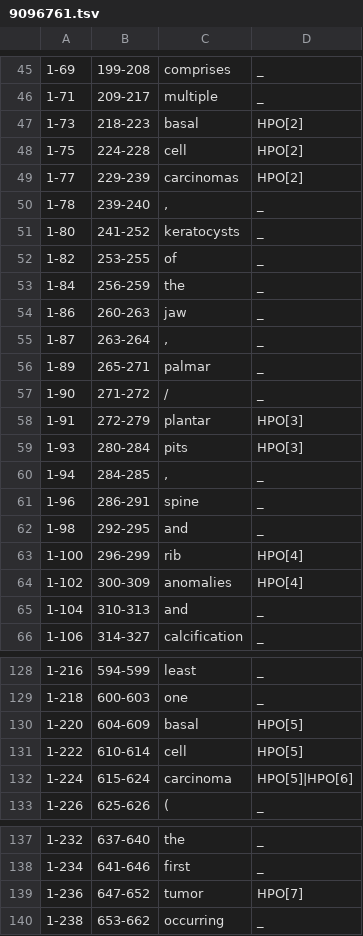
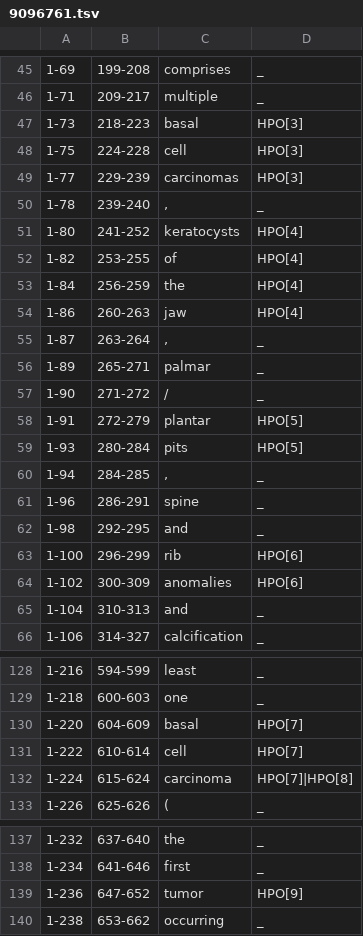
Before and after one commit to lasigeBioTM/HPO_Crowd_Annotation_Experiment, a TSV file: mer_annotations_webanno/annotations/9096761.tsv, drawn as a sheet; only a part is shown, gaps mark what is left out; the diff covers the shown part only.

```diff
--- a/mer_annotations_webanno/annotations/9096761.tsv
+++ b/mer_annotations_webanno/annotations/9096761.tsv
@@ -46,10 +46,10 @@
 1-71	209-217	multiple	_
-1-73	218-223	basal	HPO[2]
-1-75	224-228	cell	HPO[2]
-1-77	229-239	carcinomas	HPO[2]
+1-73	218-223	basal	HPO[3]
+1-75	224-228	cell	HPO[3]
+1-77	229-239	carcinomas	HPO[3]
 1-78	239-240	,	_
-1-80	241-252	keratocysts	_
-1-82	253-255	of	_
-1-84	256-259	the	_
-1-86	260-263	jaw	_
+1-80	241-252	keratocysts	HPO[4]
+1-82	253-255	of	HPO[4]
+1-84	256-259	the	HPO[4]
+1-86	260-263	jaw	HPO[4]
 1-87	263-264	,	_
@@ -57,4 +57,4 @@
 1-90	271-272	/	_
-1-91	272-279	plantar	HPO[3]
-1-93	280-284	pits	HPO[3]
+1-91	272-279	plantar	HPO[5]
+1-93	280-284	pits	HPO[5]
 1-94	284-285	,	_
@@ -62,4 +62,4 @@
 1-98	292-295	and	_
-1-100	296-299	rib	HPO[4]
-1-102	300-309	anomalies	HPO[4]
+1-100	296-299	rib	HPO[6]
+1-102	300-309	anomalies	HPO[6]
 1-104	310-313	and	_
@@ -129,5 +129,5 @@
 1-218	600-603	one	_
-1-220	604-609	basal	HPO[5]
-1-222	610-614	cell	HPO[5]
-1-224	615-624	carcinoma	HPO[5]|HPO[6]
+1-220	604-609	basal	HPO[7]
+1-222	610-614	cell	HPO[7]
+1-224	615-624	carcinoma	HPO[7]|HPO[8]
 1-226	625-626	(	_
@@ -138,3 +138,3 @@
 1-234	641-646	first	_
-1-236	647-652	tumor	HPO[7]
+1-236	647-652	tumor	HPO[9]
 1-238	653-662	occurring	_
```
Also changed, not shown: 27 edited cells elsewhere in this file, mer_annotations/annotations/10066029.tsv, mer_annotations/annotations/16401744.tsv, 9 other files.
